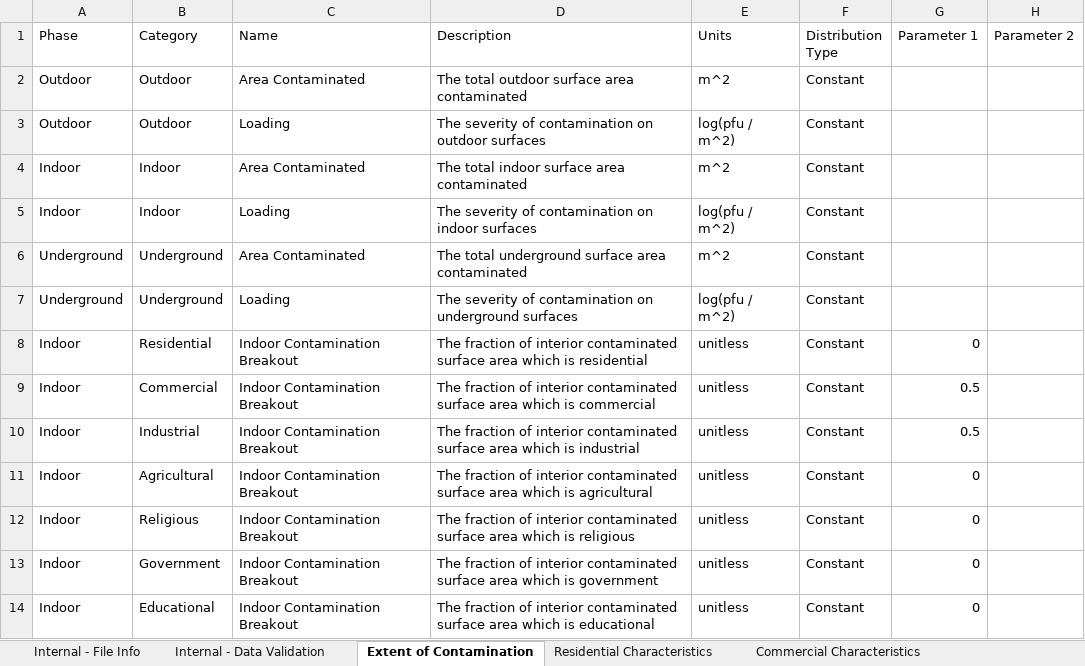
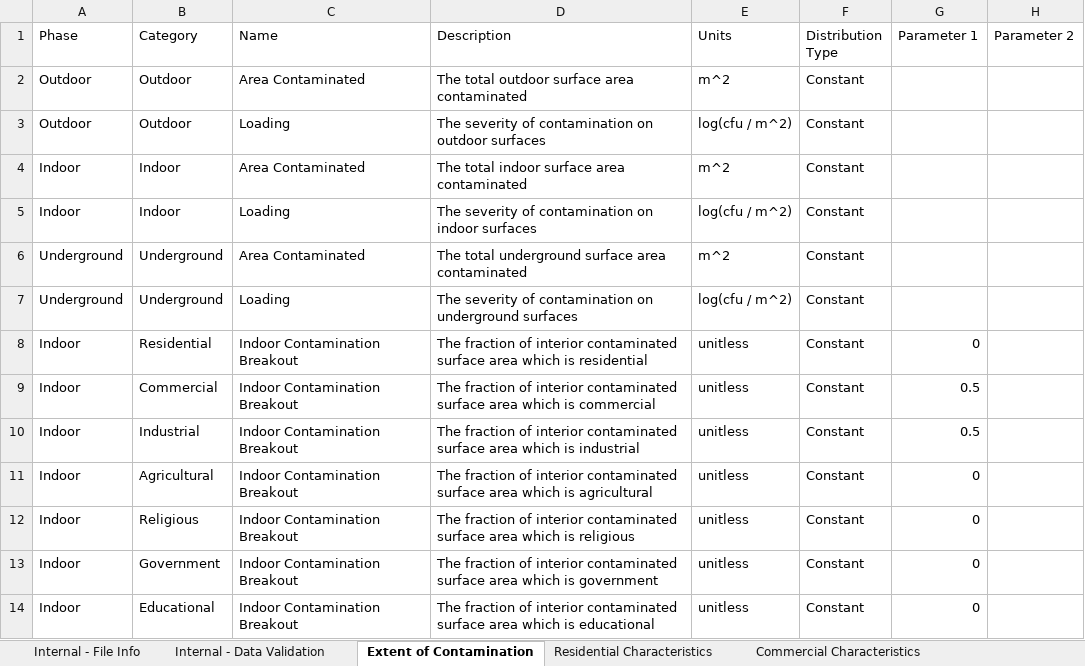
Before and after one commit to USEPA/EPADecon, an Excel workbook: InputFiles/DefineScenario.xlsx, sheet Extent of Contamination, drawn as a sheet; only a part is shown; values as stored, in another font and other column widths than the file's, no borders; conditional formats and table styles not drawn; the diff names each change by its address in the sheet, - before the commit and + after, or states it on an @@ line.

Commit message:
Changed pfu label to cfu

```diff
--- a/InputFiles/DefineScenario.xlsx (sheet Extent of Contamination)
+++ b/InputFiles/DefineScenario.xlsx (sheet Extent of Contamination)
-E3 (Units): log(pfu / m^2)
+E3 (Units): log(cfu / m^2)
-E5 (Units): log(pfu / m^2)
+E5 (Units): log(cfu / m^2)
-E7 (Units): log(pfu / m^2)
+E7 (Units): log(cfu / m^2)
```
